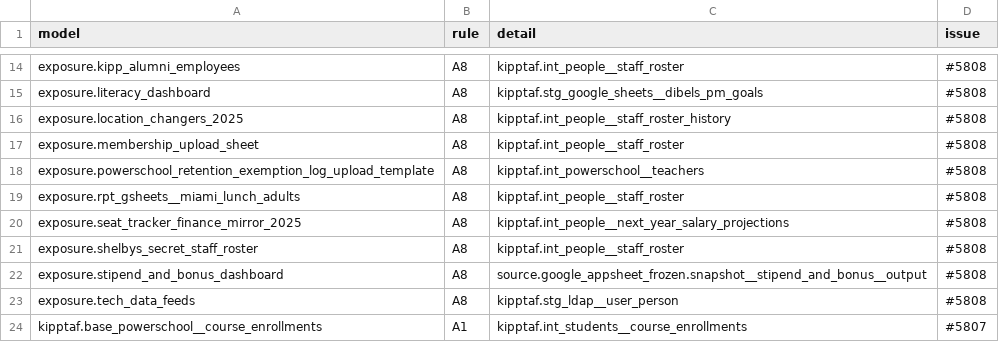
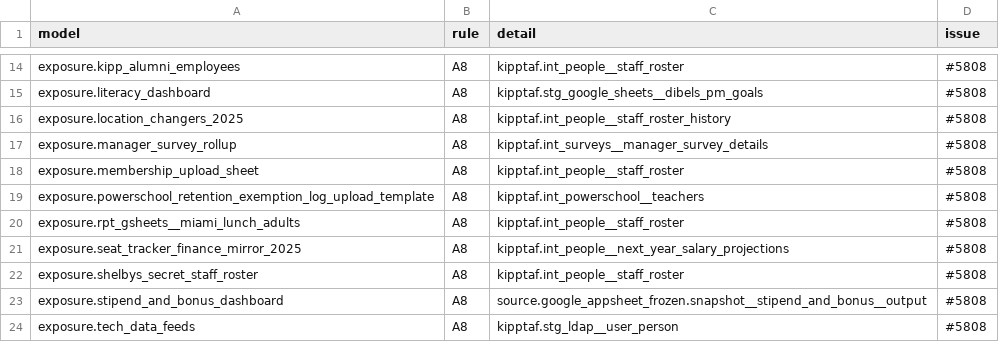
Before and after one commit to TEAMSchools/teamster, a TSV file: src/dbt/kipptaf/standard-baseline.tsv, drawn as a sheet; only a part is shown, gaps mark what is left out; the shorter side is filled out with more unchanged rows.

```diff
--- a/src/dbt/kipptaf/standard-baseline.tsv
+++ b/src/dbt/kipptaf/standard-baseline.tsv
@@ -16,2 +16,3 @@ exposure.literacy_dashboard	A8	kipptaf.stg_google_sheets__dibels_pm_goals	#5808
 exposure.location_changers_2025	A8	kipptaf.int_people__staff_roster_history	#5808
+exposure.manager_survey_rollup	A8	kipptaf.int_surveys__manager_survey_details	#5808
 exposure.membership_upload_sheet	A8	kipptaf.int_people__staff_roster	#5808
```
Also changed, not shown: 1 other file.
